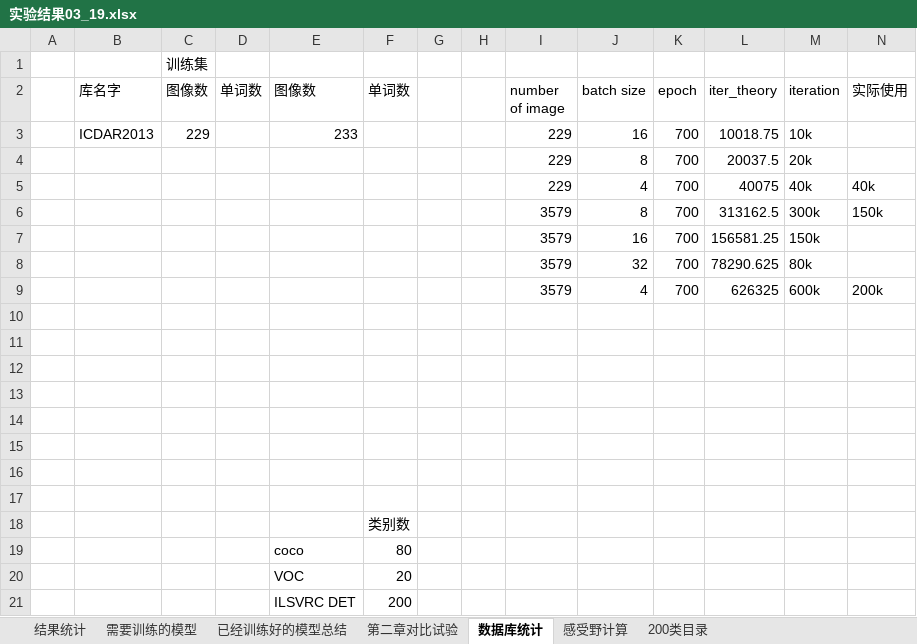
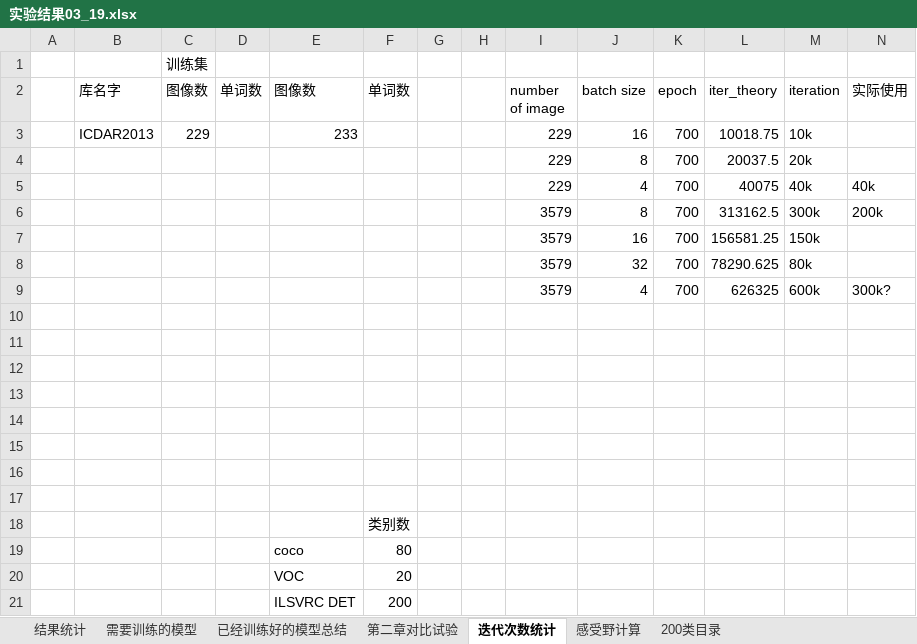
Before and after one commit to lillyPJ/paperBackup, an Excel workbook: 实验结果03_19.xlsx, sheet 迭代次数统计, drawn as a sheet; values as stored, in another font and other column widths than the file's, no borders; the diff names each change by its address in the sheet, - before the commit and + after, or states it on an @@ line.

```diff
--- a/实验结果03_19.xlsx (sheet 迭代次数统计)
+++ b/实验结果03_19.xlsx (sheet 迭代次数统计)
-sheet tab: 数据库统计
+sheet tab: 迭代次数统计
-N6 (实际使用): 150k
+N6 (实际使用): 200k
-N9 (实际使用): 200k
+N9 (实际使用): 300k?
```
Also changed, not shown: sheet 第二章对比试验, sheet 已经训练好的模型总结, sheet 200类目录, formulas that keep their value, 实验配置.xlsx, 论文用到的实验数据.xlsx, 40 other files.
